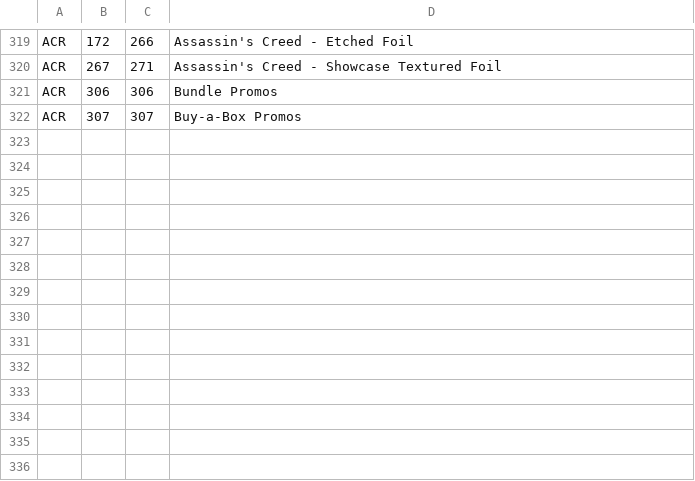
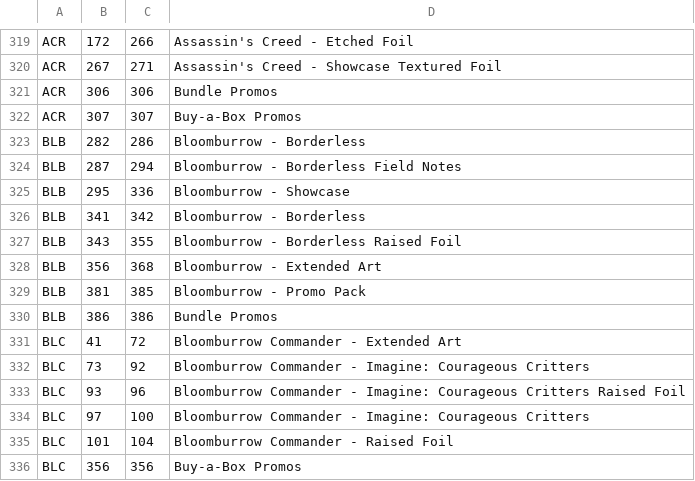
Before and after one commit to dyashman/mb2cs, a CSV file: editions.csv, drawn as a sheet; only a part is shown, gaps mark what is left out; the diff names each change by its address in the sheet, - before the commit and + after, or states it on an @@ line.

Commit message:
Add edition and names for BLB and BLC

```diff
--- a/editions.csv
+++ b/editions.csv
+row 323: BLB | 282 | 286 | Bloomburrow - Borderless
+row 324: BLB | 287 | 294 | Bloomburrow - Borderless Field Notes
+row 325: BLB | 295 | 336 | Bloomburrow - Showcase
+row 326: BLB | 341 | 342 | Bloomburrow - Borderless
+row 327: BLB | 343 | 355 | Bloomburrow - Borderless Raised Foil
+row 328: BLB | 356 | 368 | Bloomburrow - Extended Art
+row 329: BLB | 381 | 385 | Bloomburrow - Promo Pack
+row 330: BLB | 386 | 386 | Bundle Promos
+row 331: BLC | 41 | 72 | Bloomburrow Commander - Extended Art
+row 332: BLC | 73 | 92 | Bloomburrow Commander - Imagine: Courageous Critters
+row 333: BLC | 93 | 96 | Bloomburrow Commander - Imagine: Courageous Critters Raised Foil
+row 334: BLC | 97 | 100 | Bloomburrow Commander - Imagine: Courageous Critters
+row 335: BLC | 101 | 104 | Bloomburrow Commander - Raised Foil
+row 336: BLC | 356 | 356 | Buy-a-Box Promos
```
Also changed, not shown: names.csv.
